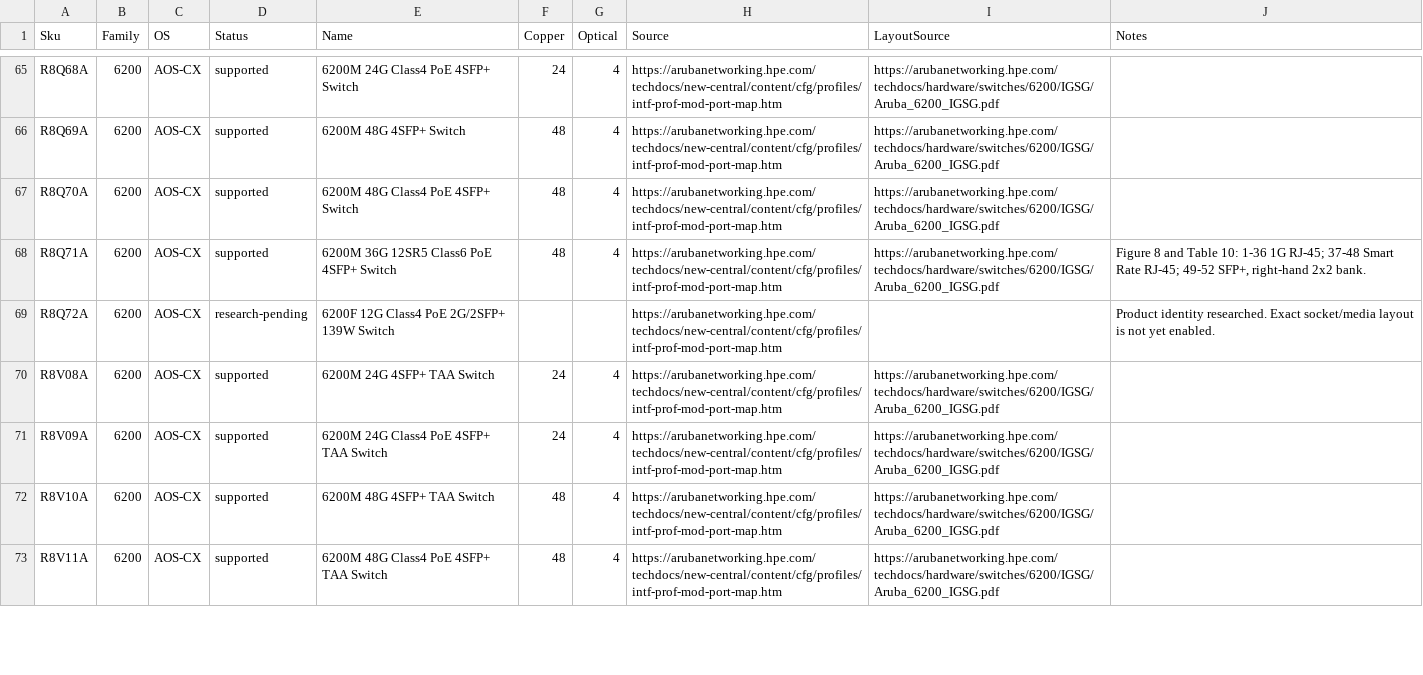
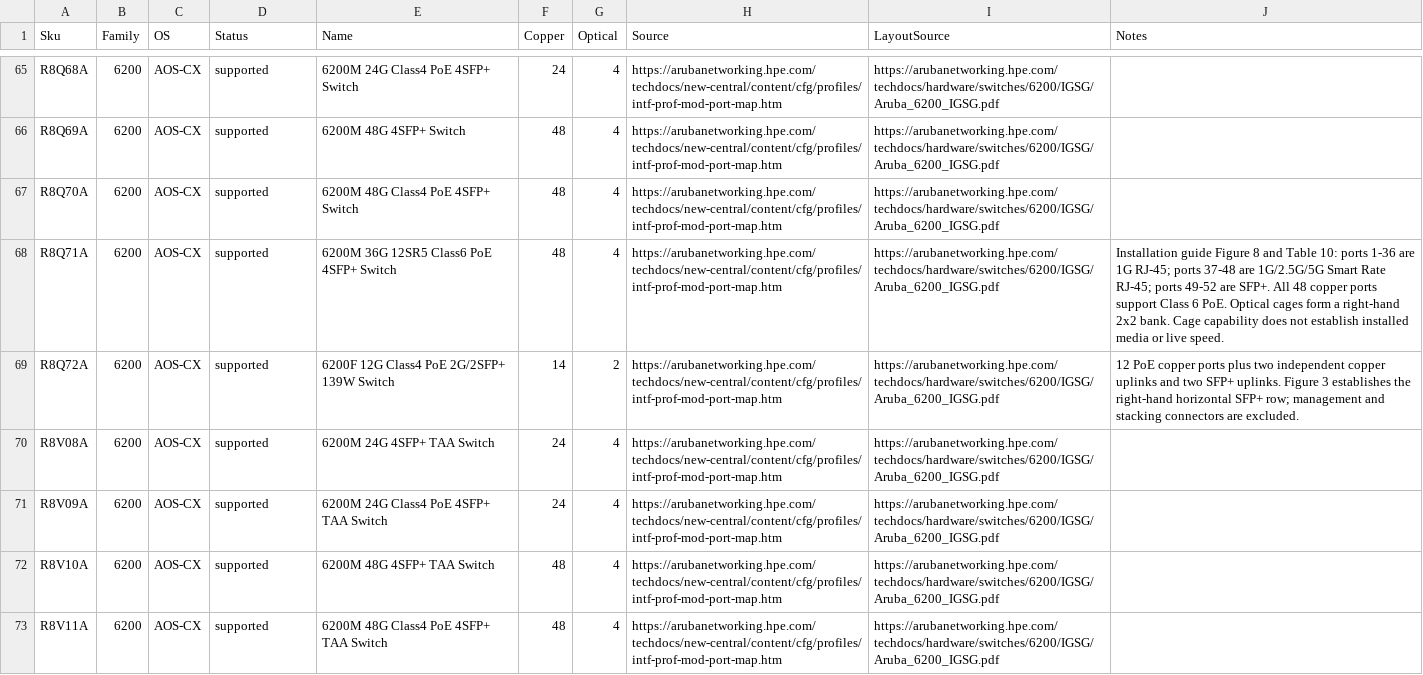
Before and after one commit to TechSavage1989/SwitchPort_Diagram_Builder, a CSV file: Source/HARDWARE_CATALOG.csv, drawn as a sheet; only a part is shown, gaps mark what is left out; the diff covers the shown part only.

Commit message:
Support 3650 FD inspector selections and refresh verified model/module catalog
Add 26 switch profiles and five C9300X modules, retain exact PID conflict checks, fix sparse module ordering, and validate the full runtime catalog and report exports. Release 1.17.0.

```diff
--- a/Source/HARDWARE_CATALOG.csv
+++ b/Source/HARDWARE_CATALOG.csv
@@ -67,4 +67,4 @@ R8Q69A,6200,AOS-CX,supported,6200M 48G 4SFP+ Switch,48,4,https://arubanetworking
 R8Q70A,6200,AOS-CX,supported,6200M 48G Class4 PoE 4SFP+ Switch,48,4,https://arubanetworking.hpe.com/techdocs/new-central/content/cfg/profiles/intf-prof-mod-port-map.htm,https://arubanetworking.hpe.com/techdocs/hardware/switches/6200/IGSG/Aruba_6200_IGSG.pdf,
-R8Q71A,6200,AOS-CX,supported,6200M 36G 12SR5 Class6 PoE 4SFP+ Switch,48,4,https://arubanetworking.hpe.com/techdocs/new-central/content/cfg/profiles/intf-prof-mod-port-map.htm,https://arubanetworking.hpe.com/techdocs/hardware/switches/6200/IGSG/Aruba_6200_IGSG.pdf,"Figure 8 and Table 10: 1-36 1G RJ-45; 37-48 Smart Rate RJ-45; 49-52 SFP+, right-hand 2x2 bank."
-R8Q72A,6200,AOS-CX,research-pending,6200F 12G Class4 PoE 2G/2SFP+ 139W Switch,,,https://arubanetworking.hpe.com/techdocs/new-central/content/cfg/profiles/intf-prof-mod-port-map.htm,,Product identity researched. Exact socket/media layout is not yet enabled.
+R8Q71A,6200,AOS-CX,supported,6200M 36G 12SR5 Class6 PoE 4SFP+ Switch,48,4,https://arubanetworking.hpe.com/techdocs/new-central/content/cfg/profiles/intf-prof-mod-port-map.htm,https://arubanetworking.hpe.com/techdocs/hardware/switches/6200/IGSG/Aruba_6200_IGSG.pdf,Installation guide Figure 8 and Table 10: ports 1-36 are 1G RJ-45; ports 37-48 are 1G/2.5G/5G Smart Rate RJ-45; ports 49-52 are SFP+. All 48 copper ports support Class 6 PoE. Optical cages form a right-hand 2x2 bank. Cage capability does not establish installed media or live speed.
+R8Q72A,6200,AOS-CX,supported,6200F 12G Class4 PoE 2G/2SFP+ 139W Switch,14,2,https://arubanetworking.hpe.com/techdocs/new-central/content/cfg/profiles/intf-prof-mod-port-map.htm,https://arubanetworking.hpe.com/techdocs/hardware/switches/6200/IGSG/Aruba_6200_IGSG.pdf,12 PoE copper ports plus two independent copper uplinks and two SFP+ uplinks. Figure 3 establishes the right-hand horizontal SFP+ row; management and stacking connectors are excluded.
 R8V08A,6200,AOS-CX,supported,6200M 24G 4SFP+ TAA Switch,24,4,https://arubanetworking.hpe.com/techdocs/new-central/content/cfg/profiles/intf-prof-mod-port-map.htm,https://arubanetworking.hpe.com/techdocs/hardware/switches/6200/IGSG/Aruba_6200_IGSG.pdf,
```
Also changed, not shown: 16 edited cells elsewhere in this file, 28 other files.
